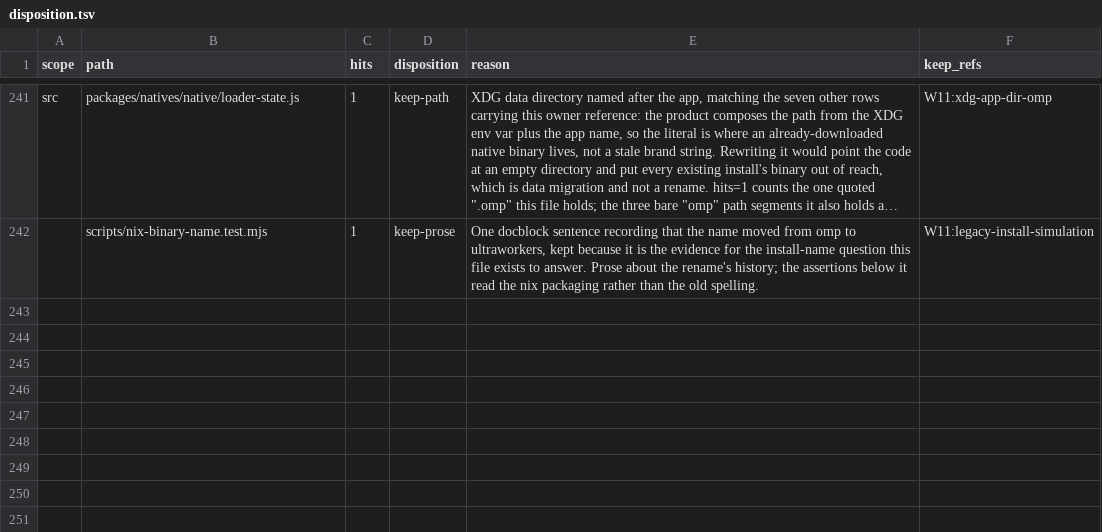
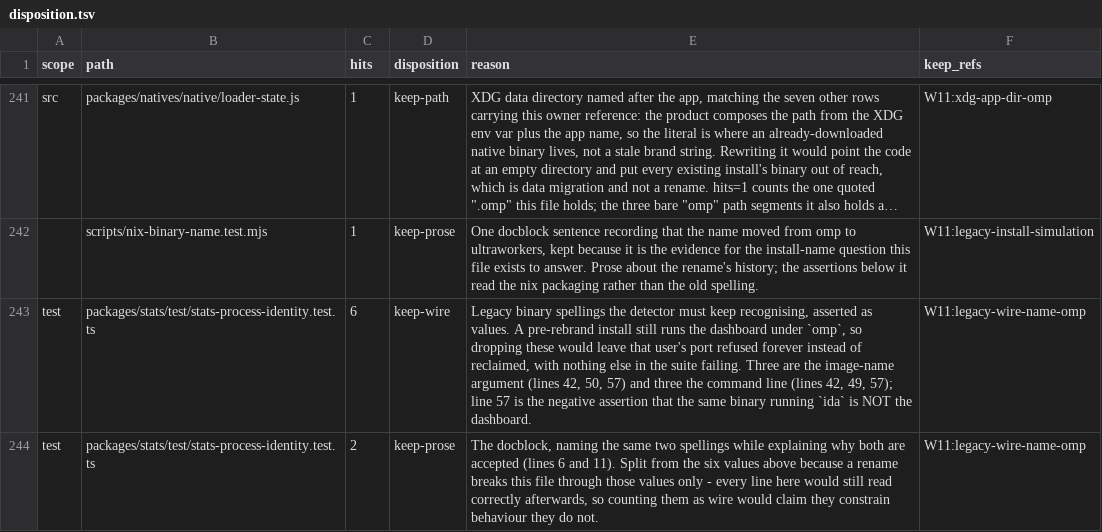
Before and after one commit to ultrabuilders/ultraworkers, a TSV file: scripts/rename/disposition.tsv, drawn as a sheet; only a part is shown, gaps mark what is left out; long unchanged cells end in …; the diff names each change by its address in the sheet, - before the commit and + after, or states it on an @@ line.

Commit message:
fix(rename): account for the legacy spellings in stats-process-identity
check:ts went red on ci-rename-test-literals: the three undisposed hits were
all in this test file, added with 38582bbe96. The format failure ahead of it
in the && chain had been hiding them, so the regression shipped without the
gate noticing.

Split per house style rather than as one row, because the two kinds fail
differently: six occurrences are values (the image-name argument and the
command line, including the negative assertion that `omp ida` is not the
dashboard) and two are the docblock explaining why both spellings are
accepted. A rename breaks this file through the six; the two prose lines
would still read correctly afterwards, so counting them as wire would claim
they constrain behaviour they do not.

The hits column is the pinned count, not the number the test-literal gate
reports: that gate counted 3 (it matches quoted spellings per line) while
check-disposition's pinned expression counts 8. Declaring 3 would have
tripped hits-imbalance.

W11:legacy-wire-name-omp on both rows. No RULES_VERSION bump: this adds rows,
it does not change what any rule means.

ci-rename-test-literals: 410 hits across 127 files, 0 without a row.

```diff
--- a/scripts/rename/disposition.tsv
+++ b/scripts/rename/disposition.tsv
+row 243: test | packages/stats/test/stats-process-identity.test.ts | 6 | keep-wire | Legacy binary spellings the detector must keep recognising, asserted as values. A pre-rebrand install still runs the dashboard under `omp`, so dropping these would leave that user's port refused forever instead of reclaimed, with nothing else in the suite failing. Three are the image-name argument (lines 42, 50, 57) and three the command line (lines 42, 49, 57); line 57 is the negative assertion that the same binary running `ida` is NOT the dashboard. | W11:legacy-wire-name-omp
+row 244: test | packages/stats/test/stats-process-identity.test.ts | 2 | keep-prose | The docblock, naming the same two spellings while explaining why both are accepted (lines 6 and 11). Split from the six values above because a rename breaks this file through those values only - every line here would still read correctly afterwards, so counting them as wire would claim they constrain behaviour they do not. | W11:legacy-wire-name-omp
```
